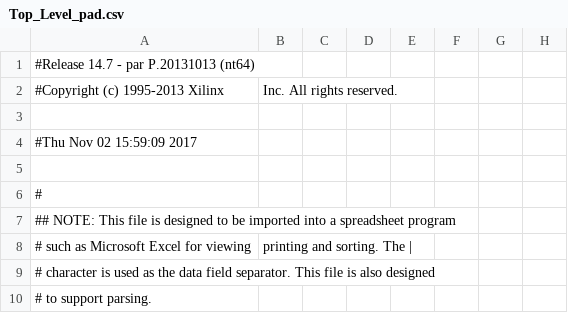
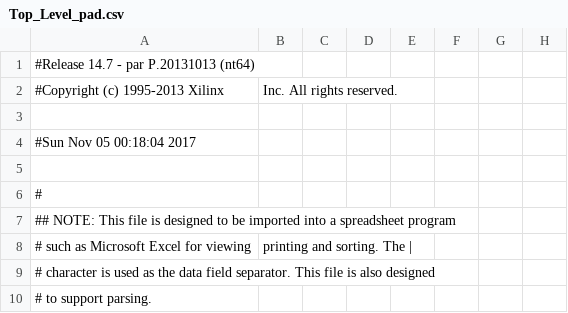
Before and after one commit to rosswelltiongco/CPU, a CSV file: Integer_Data_Path/Top_Level_pad.csv, drawn as a sheet; only a part is shown; the diff names each change by its address in the sheet, - before the commit and + after, or states it on an @@ line.

```diff
--- a/Integer_Data_Path/Top_Level_pad.csv
+++ b/Integer_Data_Path/Top_Level_pad.csv
-A4: #Thu Nov 02 15:59:09 2017
+A4: #Sun Nov 05 00:18:04 2017
```
Also changed, not shown: 39 other files.
